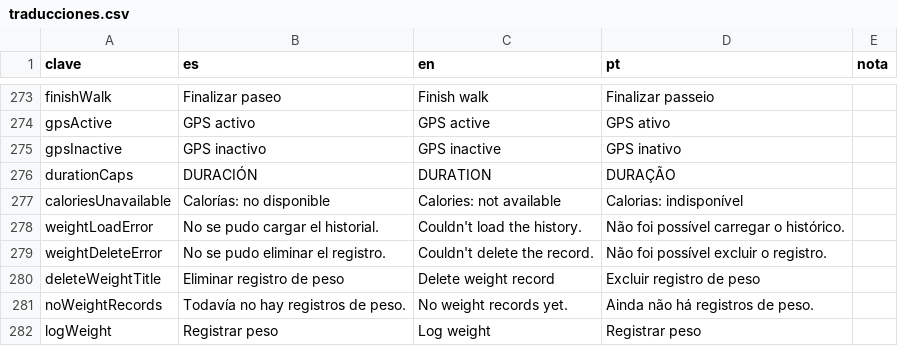
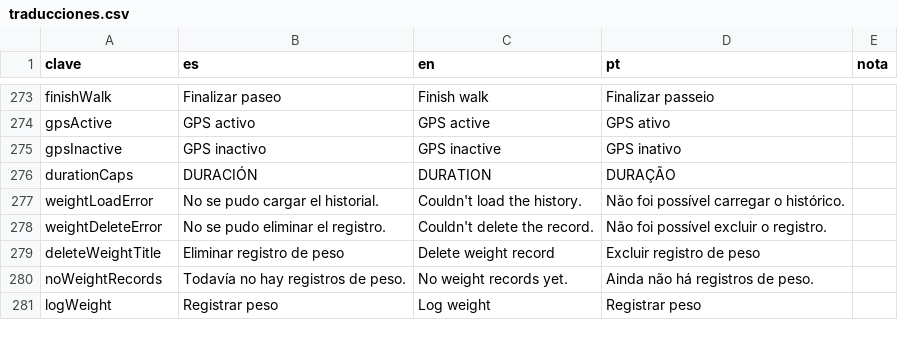
Before and after one commit to GRobkin/PawLife, a CSV file: docs/traducciones.csv, drawn as a sheet; only a part is shown, gaps mark what is left out.

Commit message:
chore(app): quita el aviso de calorias del paseo en curso (funcion descartada)

```diff
--- a/docs/traducciones.csv
+++ b/docs/traducciones.csv
@@ -282,3 +282,2 @@ gpsInactive,GPS inactivo,GPS inactive,GPS inativo,
 durationCaps,DURACIÓN,DURATION,DURAÇÃO,
-caloriesUnavailable,Calorías: no disponible,Calories: not available,Calorias: indisponível,
 weightLoadError,No se pudo cargar el historial.,Couldn't load the history.,Não foi possível carregar o histórico.,
```
Also changed, not shown: 10 other files.
